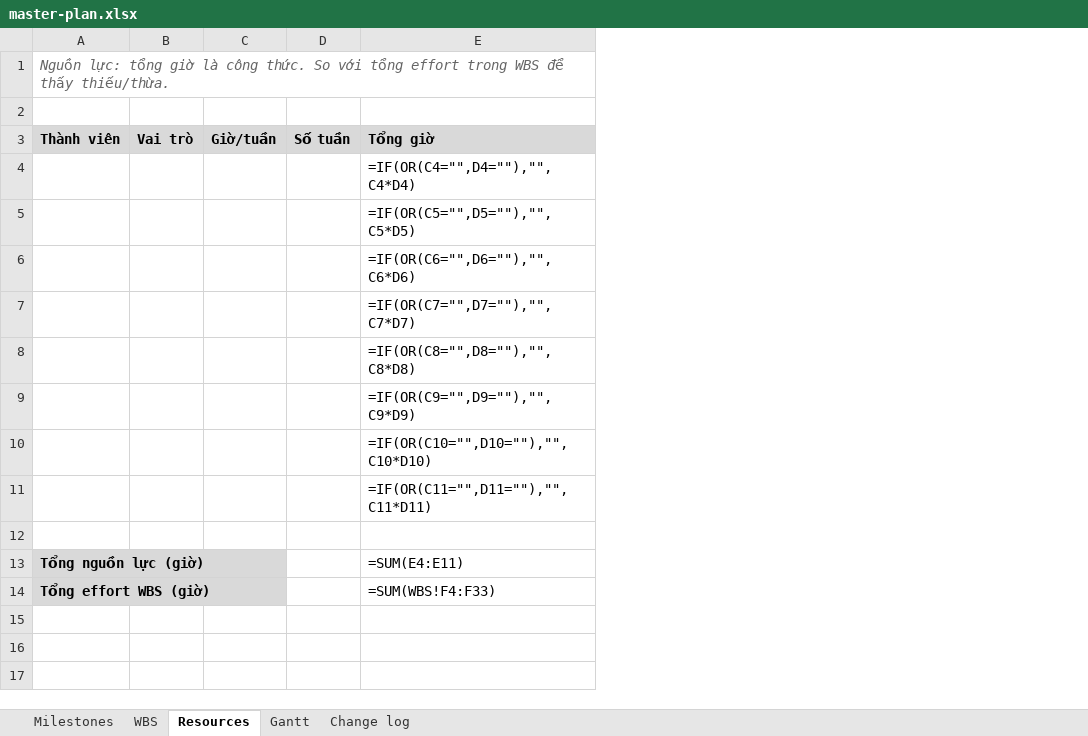
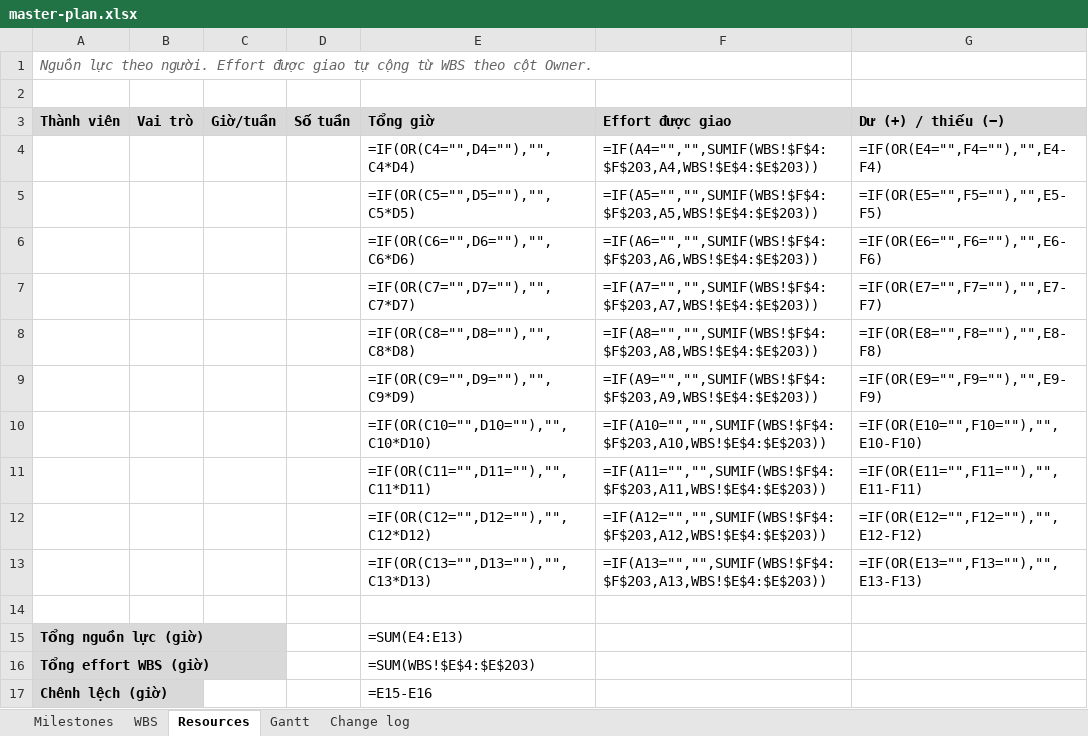
Before and after one commit to nghuuquyen/spm-starter, an Excel workbook: docs/08-project/master-plan.xlsx, sheet Resources, drawn as a sheet; values as stored, in another font and other column widths than the file's, no borders; formulas without a stored value are shown as written; addresses are those after the commit; the diff names each change by its address in the sheet, - before the commit and + after, or states it on an @@ line.

```diff
--- a/docs/08-project/master-plan.xlsx (sheet Resources)
+++ b/docs/08-project/master-plan.xlsx (sheet Resources)
+column F (Effort được giao), rows 4-11: =IF(A4="","",SUMIF(WBS!$F$4:$F$203,A4,WBS!$E$4:$E$203)) | =IF(A5="","",SUMIF(WBS!$F$4:$F$203,A5,WBS!$E$4:$E$203)) | =IF(A6="","",SUMIF(WBS!$F$4:$F$203,A6,WBS!$E$4:$E$203)) | =IF(A7="","",SUMIF(WBS!$F$4:$F$203,A7,WBS!$E$4:$E$203)) | =IF(A8="","",SUMIF(WBS!$F$4:$F$203,A8,WBS!$E$4:$E$203)) | =IF(A9="","",SUMIF(WBS!$F$4:$F$203,A9,WBS!$E$4:$E$203)) | =IF(A10="","",SUMIF(WBS!$F$4:$F$203,A10,WBS!$E$4:$E$203)) | =IF(A11="","",SUMIF(WBS!$F$4:$F$203,A11,WBS!$E$4:$E$203))
+column G (Dư (+) / thiếu (−)), rows 4-11: =IF(OR(E4="",F4=""),"",E4-F4) | =IF(OR(E5="",F5=""),"",E5-F5) | =IF(OR(E6="",F6=""),"",E6-F6) | =IF(OR(E7="",F7=""),"",E7-F7) | =IF(OR(E8="",F8=""),"",E8-F8) | =IF(OR(E9="",F9=""),"",E9-F9) | =IF(OR(E10="",F10=""),"",E10-F10) | =IF(OR(E11="",F11=""),"",E11-F11)
-A1 (Thành viên): Nguồn lực: tổng giờ là công thức. So với tổng effort trong WBS để thấy thiếu/thừa.
+A1 (Thành viên): Nguồn lực theo người. Effort được giao tự cộng từ WBS theo cột Owner.
+row 12:  |  |  |  | =IF(OR(C12="",D12=""),"",C12*D12) | =IF(A12="","",SUMIF(WBS!$F$4:$F$203,A12,WBS!$E$4:$E$203)) | =IF(OR(E12="",F12=""),"",E12-F12)
+row 13:  |  |  |  | =IF(OR(C13="",D13=""),"",C13*D13) | =IF(A13="","",SUMIF(WBS!$F$4:$F$203,A13,WBS!$E$4:$E$203)) | =IF(OR(E13="",F13=""),"",E13-F13)
-E15 (Tổng giờ): =SUM(E4:E11)
+E15 (Tổng giờ): =SUM(E4:E13)
-E16 (Tổng giờ): =SUM(WBS!F4:F33)
+E16 (Tổng giờ): =SUM(WBS!$E$4:$E$203)
+row 17: Chênh lệch (giờ) |  |  |  | =E15-E16
```
Also changed, not shown: sheet Gantt, sheet WBS, sheet Milestones, sheet Change log, docs/08-project/quotation.xlsx, 33 other files.
